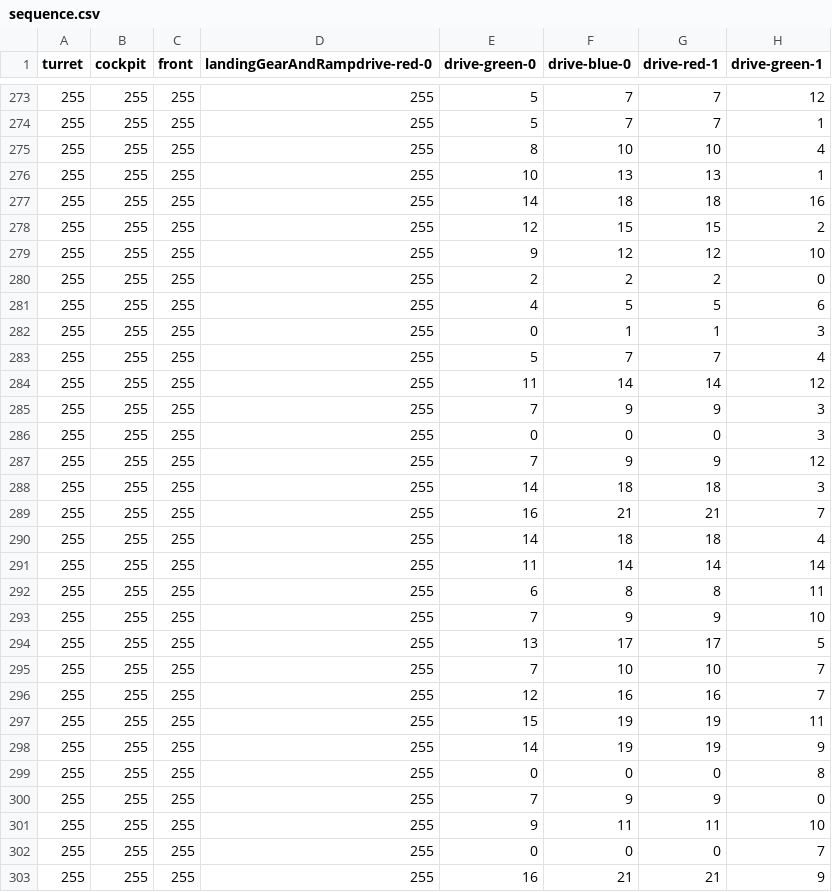
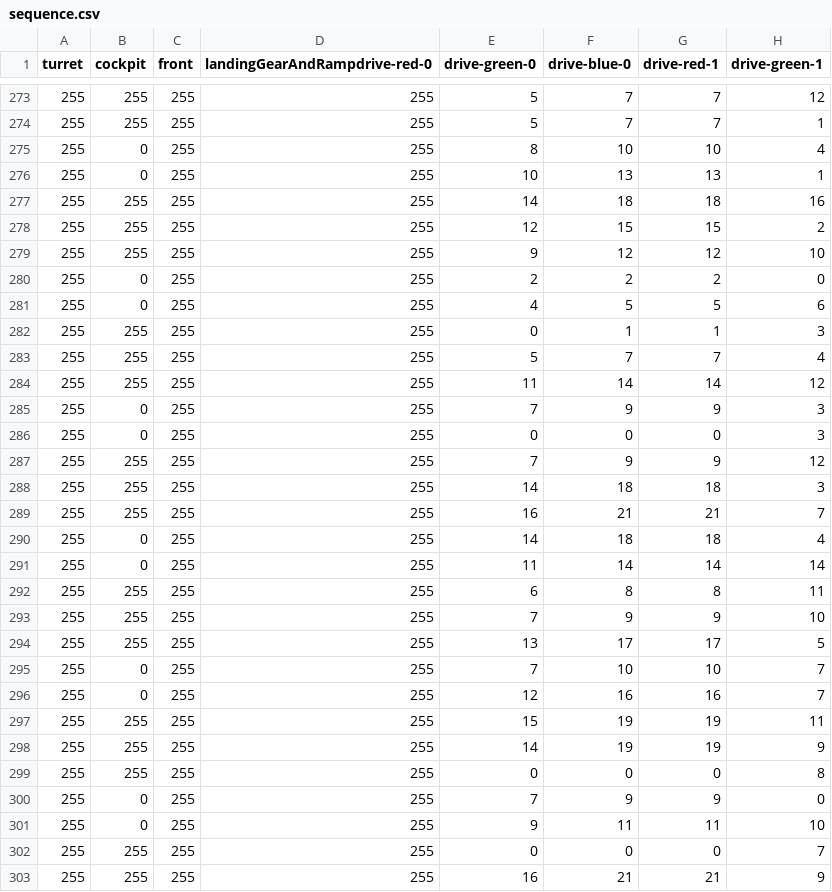
Before and after one commit to benediktibk/milleniumfalcon, a CSV file: MilleniumFalconClient/sequence.csv, drawn as a sheet; only a part is shown, gaps mark what is left out; the diff covers the shown part only; the diff names each change by its address in the sheet, - before the commit and + after, or states it on an @@ line.

Commit message:
Blink in Cockpit

```diff
--- a/MilleniumFalconClient/sequence.csv
+++ b/MilleniumFalconClient/sequence.csv
-B275:B276 (cockpit): 255
+B275:B276 (cockpit): 0
-B280:B281 (cockpit): 255
+B280:B281 (cockpit): 0
-B285:B286 (cockpit): 255
+B285:B286 (cockpit): 0
-B290:B291 (cockpit): 255
+B290:B291 (cockpit): 0
-B295:B296 (cockpit): 255
+B295:B296 (cockpit): 0
-B300:B301 (cockpit): 255
+B300:B301 (cockpit): 0
```
Also changed, not shown: 36 edited cells elsewhere in this file, 1 other file.
